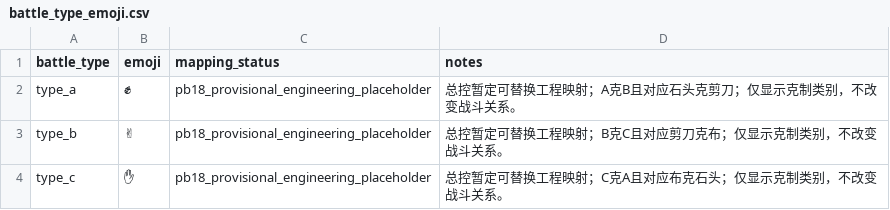
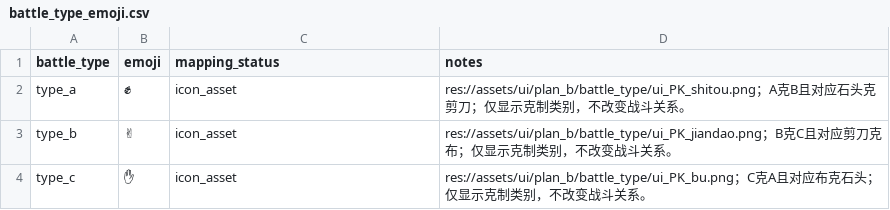
Before and after one commit to leetrav/Empty-start, a CSV file: data/plan_b/battle_type_emoji.csv, drawn as a sheet; the diff names each change by its address in the sheet, - before the commit and + after, or states it on an @@ line.

Commit message:
feat(plan-b): replace rock-paper-scissors placeholders with icons
Add the supplied stone, scissors, and paper PNGs; use them on word cards, the matchup legend, and board unit badges.

```diff
--- a/data/plan_b/battle_type_emoji.csv
+++ b/data/plan_b/battle_type_emoji.csv
-C2:C4 (mapping_status): pb18_provisional_engineering_placeholder
+C2:C4 (mapping_status): icon_asset
-D2 (notes): 总控暂定可替换工程映射；A克B…
+D2 (notes): res://assets/ui/plan_b/battle_type/ui_PK_shitou.png；A克B…
-D3 (notes): 总控暂定可替换工程映射；B克C…
+D3 (notes): res://assets/ui/plan_b/battle_type/ui_PK_jiandao.png；B克C…
-D4 (notes): 总控暂定可替换工程映射；C克A…
+D4 (notes): res://assets/ui/plan_b/battle_type/ui_PK_bu.png；C克A…
```
Also changed, not shown: 5 other files.
